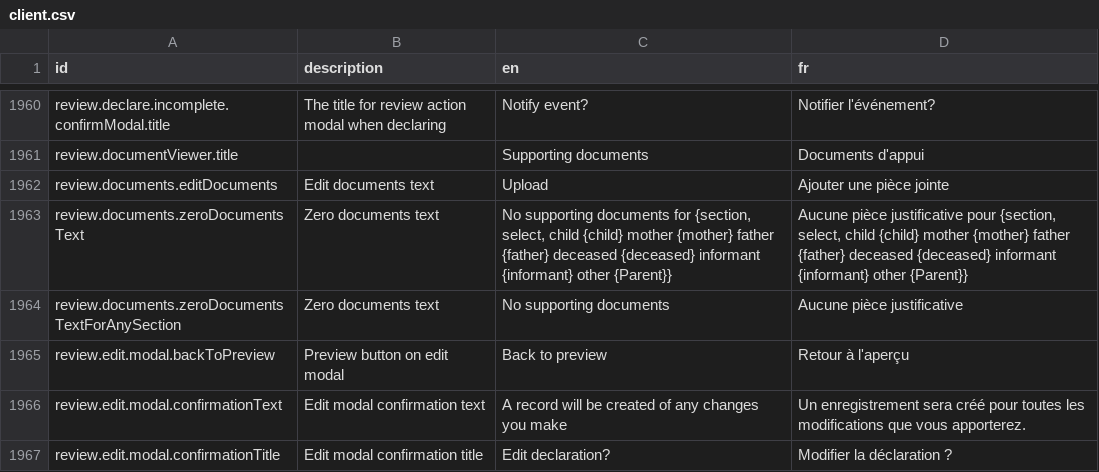
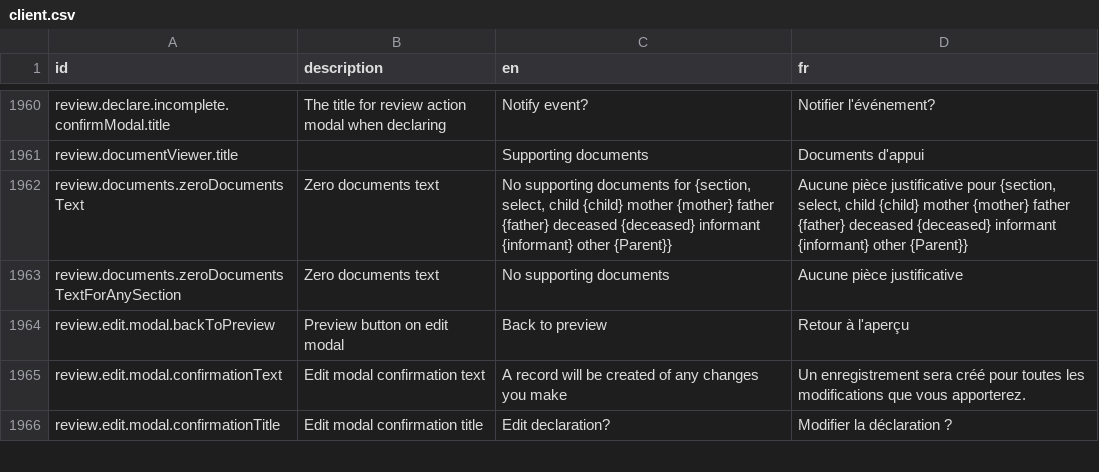
Before and after one commit to opencrvs/opencrvs-farajaland, a CSV file: src/translations/client.csv, drawn as a sheet; only a part is shown, gaps mark what is left out; the diff names each change by its address in the sheet, - before the commit and + after, or states it on an @@ line.

Commit message:
fix test, remove translation

```diff
--- a/src/translations/client.csv
+++ b/src/translations/client.csv
-row 1962: review.documents.editDocuments | Edit documents text | Upload | Ajouter une pièce jointe
```
Also changed, not shown: 1 other file.
